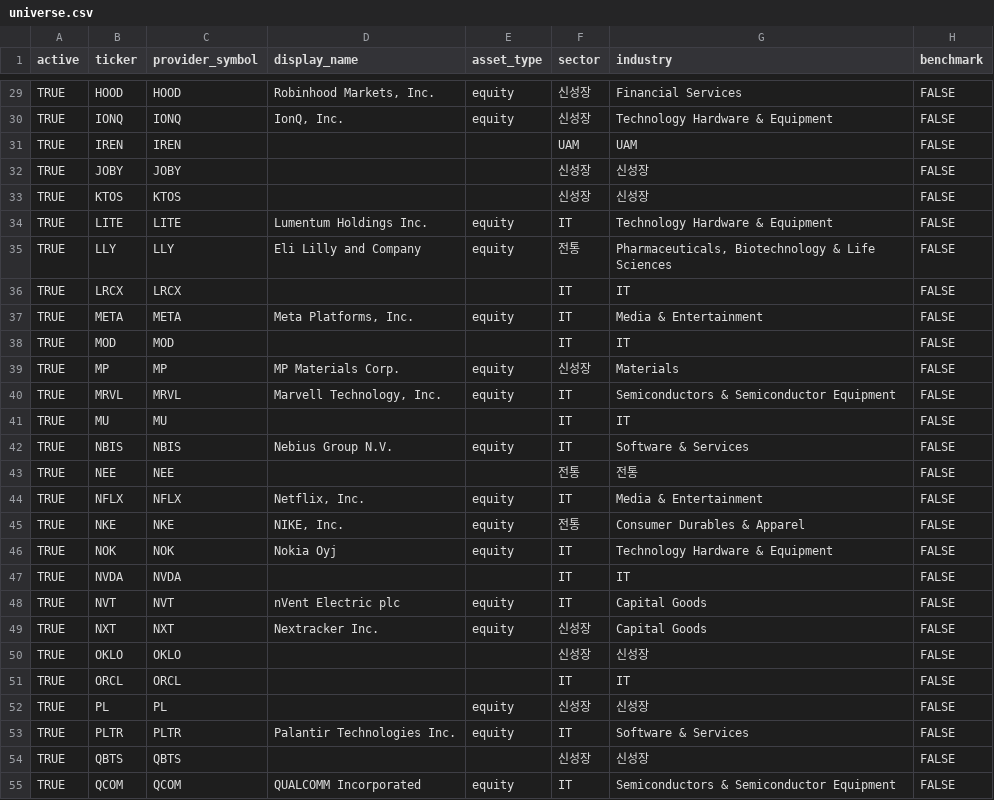
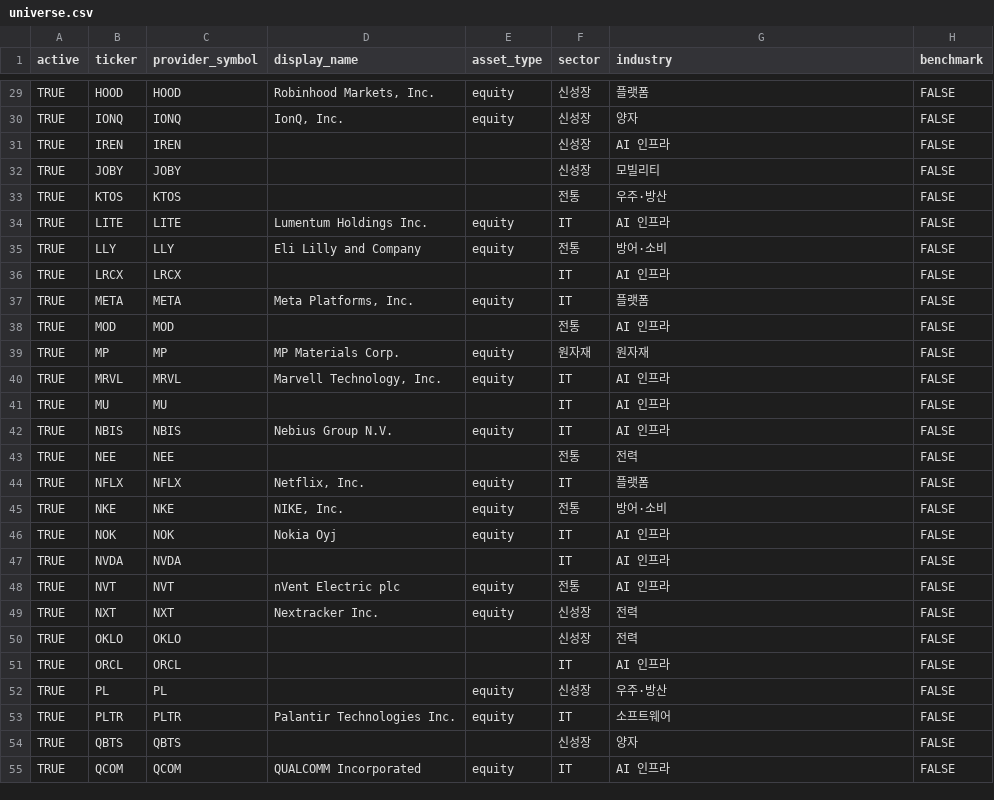
Before and after one commit to kyu6545-dot/mypage2, a CSV file: openbb-data-pipeline/config/universe.csv, drawn as a sheet; only a part is shown, gaps mark what is left out; the diff covers the shown part only; the diff names each change by its address in the sheet, - before the commit and + after, or states it on an @@ line.

```diff
--- a/openbb-data-pipeline/config/universe.csv
+++ b/openbb-data-pipeline/config/universe.csv
-G29 (industry): Financial Services
+G29 (industry): 플랫폼
-G30 (industry): Technology Hardware & Equipment
+G30 (industry): 양자
-F31 (sector): UAM
+F31 (sector): 신성장
-G31 (industry): UAM
+G31 (industry): AI 인프라
-G32 (industry): 신성장
+G32 (industry): 모빌리티
-F33 (sector): 신성장
+F33 (sector): 전통
-G33 (industry): 신성장
+G33 (industry): 우주·방산
-G34 (industry): Technology Hardware & Equipment
+G34 (industry): AI 인프라
-G35 (industry): Pharmaceuticals, Biotechnology & Life Sciences
+G35 (industry): 방어·소비
-G36 (industry): IT
+G36 (industry): AI 인프라
-G37 (industry): Media & Entertainment
+G37 (industry): 플랫폼
-F38 (sector): IT
+F38 (sector): 전통
-G38 (industry): IT
+G38 (industry): AI 인프라
-F39 (sector): 신성장
+F39 (sector): 원자재
-G39 (industry): Materials
+G39 (industry): 원자재
-G40 (industry): Semiconductors & Semiconductor Equipment
+G40 (industry): AI 인프라
-G41 (industry): IT
+G41 (industry): AI 인프라
-G42 (industry): Software & Services
+G42 (industry): AI 인프라
-G43 (industry): 전통
+G43 (industry): 전력
-G44 (industry): Media & Entertainment
+G44 (industry): 플랫폼
-G45 (industry): Consumer Durables & Apparel
+G45 (industry): 방어·소비
-G46 (industry): Technology Hardware & Equipment
+G46 (industry): AI 인프라
-G47 (industry): IT
+G47 (industry): AI 인프라
-F48 (sector): IT
+F48 (sector): 전통
-G48 (industry): Capital Goods
+G48 (industry): AI 인프라
-G49 (industry): Capital Goods
+G49 (industry): 전력
-G50 (industry): 신성장
+G50 (industry): 전력
-G51 (industry): IT
+G51 (industry): AI 인프라
-G52 (industry): 신성장
+G52 (industry): 우주·방산
-G53 (industry): Software & Services
+G53 (industry): 소프트웨어
-G54 (industry): 신성장
+G54 (industry): 양자
-G55 (industry): Semiconductors & Semiconductor Equipment
+G55 (industry): AI 인프라
```
Also changed, not shown: 44 edited cells elsewhere in this file.
